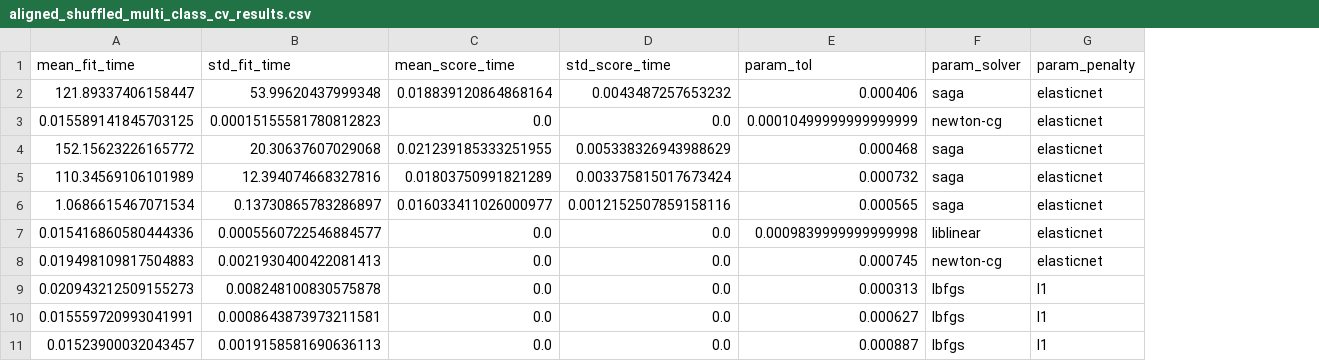
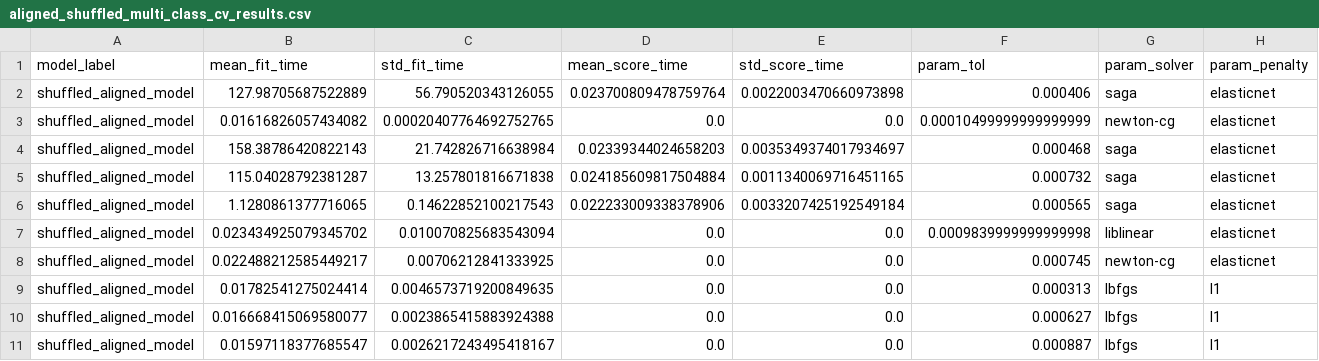
Before and after one commit to axiomcura/predicting-cell-injury-compounds, a CSV file: results/2.modeling/aligned_shuffled_multi_class_cv_results.csv, drawn as a sheet; only a part is shown; addresses are those after the commit; the diff names each change by its address in the sheet, - before the commit and + after, or states it on an @@ line.

Commit message:
update cv recording process with multiple models (#37)

```diff
--- a/results/2.modeling/aligned_shuffled_multi_class_cv_results.csv
+++ b/results/2.modeling/aligned_shuffled_multi_class_cv_results.csv
+column A (model_label), rows 2-11: all shuffled_aligned_model
-B2 (mean_fit_time): 121.89337406158447
+B2 (mean_fit_time): 127.98705687522889
-C2 (std_fit_time): 53.99620437999348
+C2 (std_fit_time): 56.790520343126055
-D2 (mean_score_time): 0.018839120864868164
+D2 (mean_score_time): 0.023700809478759764
-E2 (std_score_time): 0.0043487257653232
+E2 (std_score_time): 0.0022003470660973898
-B3 (mean_fit_time): 0.015589141845703125
+B3 (mean_fit_time): 0.01616826057434082
-C3 (std_fit_time): 0.00015155581780812823
+C3 (std_fit_time): 0.00020407764692752765
-B4 (mean_fit_time): 152.15623226165772
+B4 (mean_fit_time): 158.38786420822143
-C4 (std_fit_time): 20.30637607029068
+C4 (std_fit_time): 21.742826716638984
-D4 (mean_score_time): 0.021239185333251955
+D4 (mean_score_time): 0.02339344024658203
-E4 (std_score_time): 0.005338326943988629
+E4 (std_score_time): 0.0035349374017934697
-B5 (mean_fit_time): 110.34569106101989
+B5 (mean_fit_time): 115.04028792381287
-C5 (std_fit_time): 12.394074668327816
+C5 (std_fit_time): 13.257801816671838
-D5 (mean_score_time): 0.01803750991821289
+D5 (mean_score_time): 0.024185609817504884
-E5 (std_score_time): 0.003375815017673424
+E5 (std_score_time): 0.0011340069716451165
-B6 (mean_fit_time): 1.0686615467071534
+B6 (mean_fit_time): 1.1280861377716065
-C6 (std_fit_time): 0.13730865783286897
+C6 (std_fit_time): 0.14622852100217543
-D6 (mean_score_time): 0.016033411026000977
+D6 (mean_score_time): 0.022233009338378906
-E6 (std_score_time): 0.0012152507859158116
+E6 (std_score_time): 0.0033207425192549184
-B7 (mean_fit_time): 0.015416860580444336
+B7 (mean_fit_time): 0.023434925079345702
-C7 (std_fit_time): 0.0005560722546884577
+C7 (std_fit_time): 0.010070825683543094
-B8 (mean_fit_time): 0.019498109817504883
+B8 (mean_fit_time): 0.022488212585449217
-C8 (std_fit_time): 0.0021930400422081413
+C8 (std_fit_time): 0.00706212841333925
-B9 (mean_fit_time): 0.020943212509155273
+B9 (mean_fit_time): 0.01782541275024414
-C9 (std_fit_time): 0.008248100830575878
+C9 (std_fit_time): 0.0046573719200849635
-B10 (mean_fit_time): 0.015559720993041991
+B10 (mean_fit_time): 0.016668415069580077
-C10 (std_fit_time): 0.0008643873973211581
+C10 (std_fit_time): 0.0023865415883924388
-B11 (mean_fit_time): 0.01523900032043457
+B11 (mean_fit_time): 0.01597118377685547
-C11 (std_fit_time): 0.0019158581690636113
+C11 (std_fit_time): 0.0026217243495418167
```
Also changed, not shown: results/2.modeling/aligned_multi_class_cv_results.csv, results/2.modeling/fs_multi_class_cv_results.csv, 12 other files.
